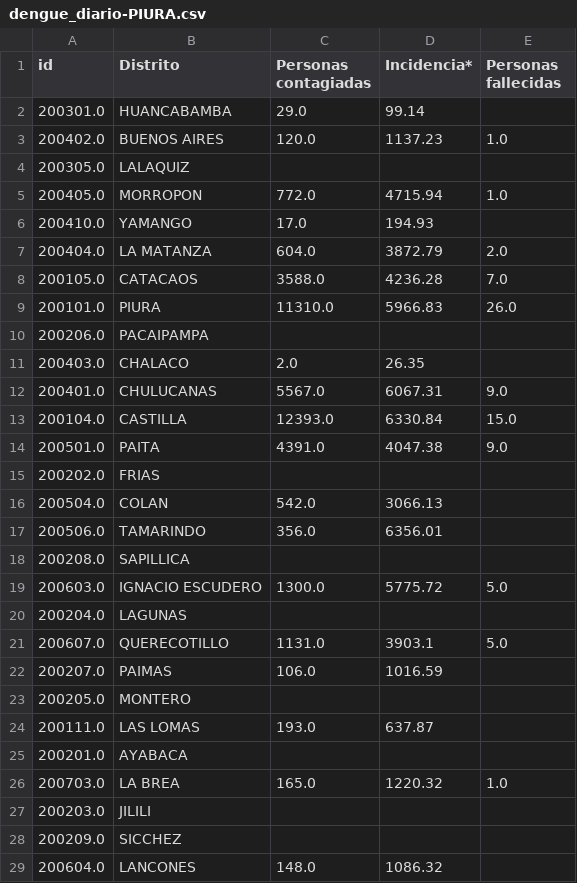
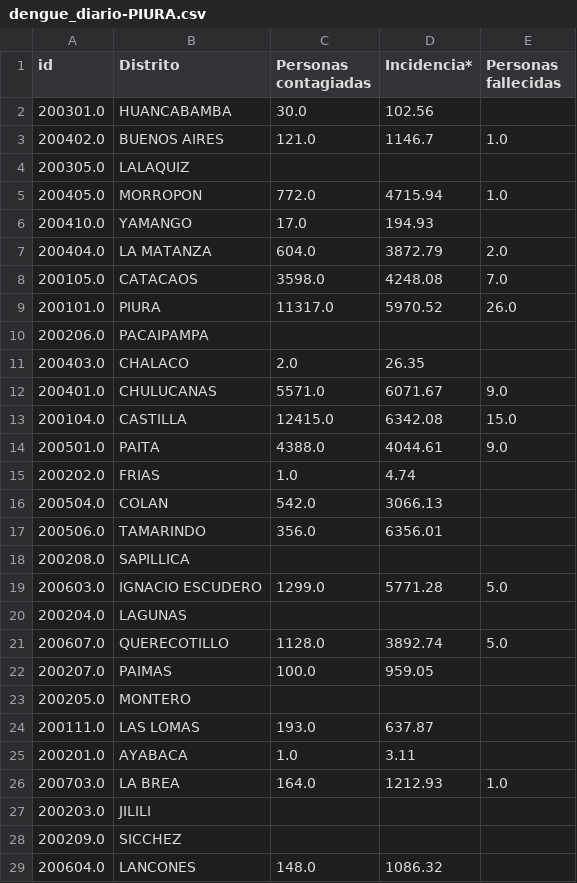
Before and after one commit to jlhuacles/dengue-final, a CSV file: dengue_diario-PIURA.csv, drawn as a sheet; only a part is shown; the diff covers the shown part only.

```diff
--- a/dengue_diario-PIURA.csv
+++ b/dengue_diario-PIURA.csv
@@ -1,4 +1,4 @@
 id,Distrito,Personas contagiadas,Incidencia*,Personas fallecidas
-200301.0,HUANCABAMBA,29.0,99.14,
-200402.0,BUENOS AIRES,120.0,1137.23,1.0
+200301.0,HUANCABAMBA,30.0,102.56,
+200402.0,BUENOS AIRES,121.0,1146.7,1.0
 200305.0,LALAQUIZ,,,
@@ -7,10 +7,10 @@ id,Distrito,Personas contagiadas,Incidencia*,Personas fallecidas
 200404.0,LA MATANZA,604.0,3872.79,2.0
-200105.0,CATACAOS,3588.0,4236.28,7.0
-200101.0,PIURA,11310.0,5966.83,26.0
+200105.0,CATACAOS,3598.0,4248.08,7.0
+200101.0,PIURA,11317.0,5970.52,26.0
 200206.0,PACAIPAMPA,,,
 200403.0,CHALACO,2.0,26.35,
-200401.0,CHULUCANAS,5567.0,6067.31,9.0
-200104.0,CASTILLA,12393.0,6330.84,15.0
-200501.0,PAITA,4391.0,4047.38,9.0
-200202.0,FRIAS,,,
+200401.0,CHULUCANAS,5571.0,6071.67,9.0
+200104.0,CASTILLA,12415.0,6342.08,15.0
+200501.0,PAITA,4388.0,4044.61,9.0
+200202.0,FRIAS,1.0,4.74,
 200504.0,COLAN,542.0,3066.13,
@@ -18,10 +18,10 @@ id,Distrito,Personas contagiadas,Incidencia*,Personas fallecidas
 200208.0,SAPILLICA,,,
-200603.0,IGNACIO ESCUDERO,1300.0,5775.72,5.0
+200603.0,IGNACIO ESCUDERO,1299.0,5771.28,5.0
 200204.0,LAGUNAS,,,
-200607.0,QUERECOTILLO,1131.0,3903.1,5.0
-200207.0,PAIMAS,106.0,1016.59,
+200607.0,QUERECOTILLO,1128.0,3892.74,5.0
+200207.0,PAIMAS,100.0,959.05,
 200205.0,MONTERO,,,
 200111.0,LAS LOMAS,193.0,637.87,
-200201.0,AYABACA,,,
-200703.0,LA BREA,165.0,1220.32,1.0
+200201.0,AYABACA,1.0,3.11,
+200703.0,LA BREA,164.0,1212.93,1.0
 200203.0,JILILI,,,
```
Also changed, not shown: 26 edited cells elsewhere in this file, dengue_diario-ICA.csv, dengue_diario-LIMA.csv, 2 other files.
